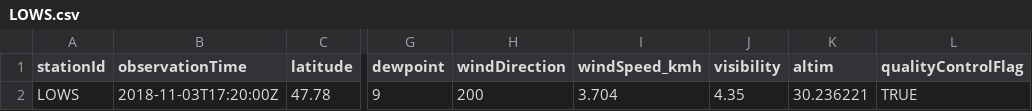
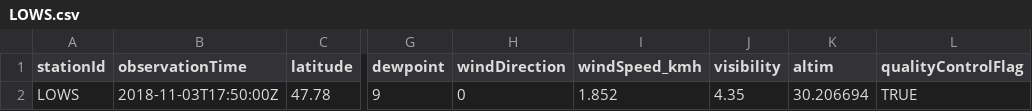
Before and after one commit to geos4s/18S856162, a CSV file: sgroup05/LOWS.csv, drawn as a sheet; only a part is shown, gaps mark what is left out; the diff names each change by its address in the sheet, - before the commit and + after, or states it on an @@ line.

Commit message:
Add sgroup05/LOWS.csv

```diff
--- a/sgroup05/LOWS.csv
+++ b/sgroup05/LOWS.csv
-B2 (observationTime): 2018-11-03T17:20:00Z
+B2 (observationTime): 2018-11-03T17:50:00Z
-H2 (windDirection): 200
+H2 (windDirection): 0
-I2 (windSpeed_kmh): 3.704
+I2 (windSpeed_kmh): 1.852
-K2 (altim): 30.236221
+K2 (altim): 30.206694
```
